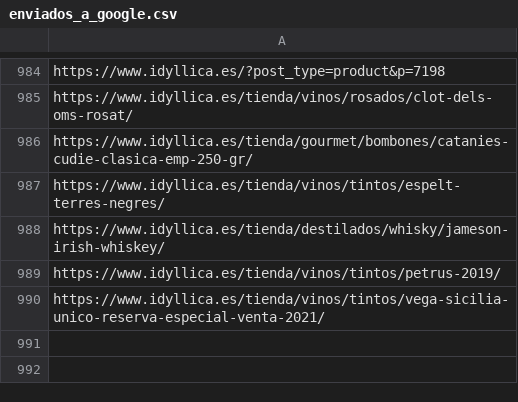
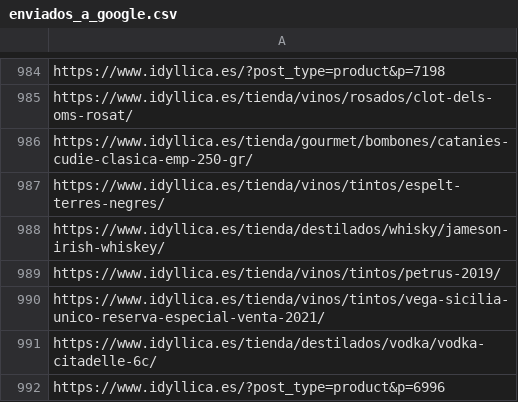
Before and after one commit to jcarrasquet/Seo_Idyllica, a CSV file: enviados_a_google.csv, drawn as a sheet; only a part is shown, gaps mark what is left out; the diff names each change by its address in the sheet, - before the commit and + after, or states it on an @@ line.

```diff
--- a/enviados_a_google.csv
+++ b/enviados_a_google.csv
+row 991: https://www.idyllica.es/tienda/destilados/vodka/vodka-citadelle-6c/
+row 992: https://www.idyllica.es/?post_type=product&p=6996
```
Also changed, not shown: 1 other file.
